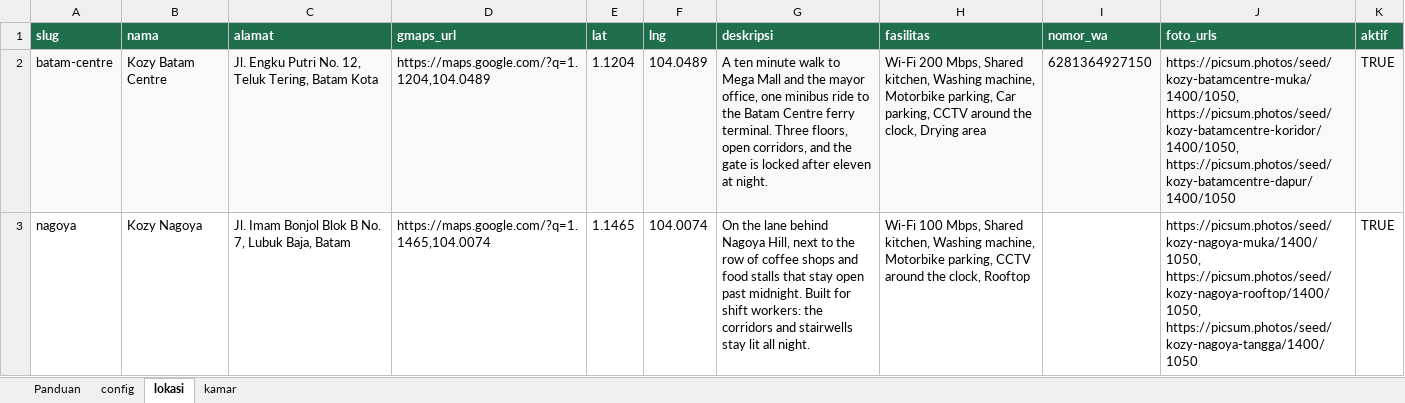
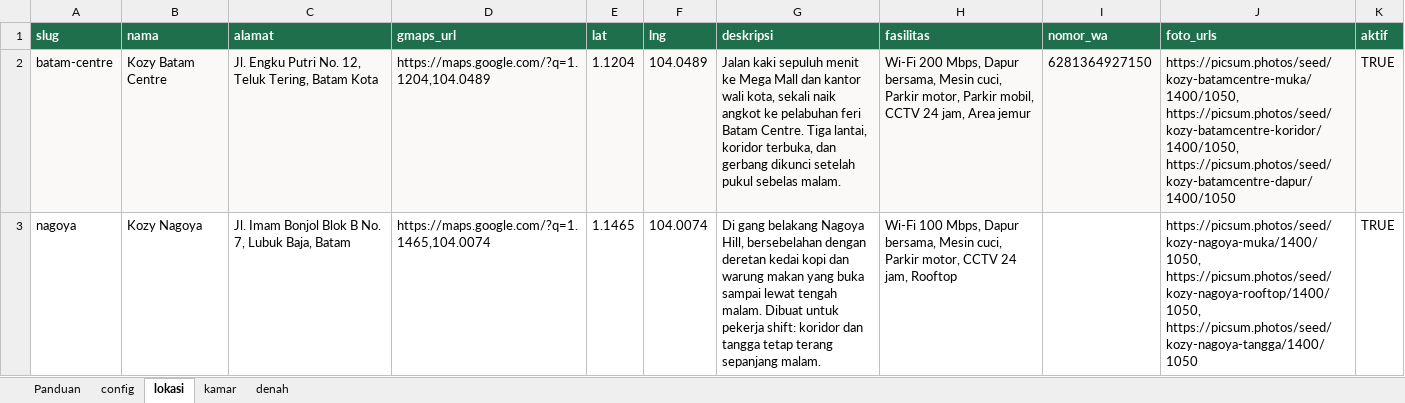
Before and after one commit to surdarmaputra/kozy, an Excel workbook: docs/kozy-sheet-template.xlsx, sheet lokasi, drawn as a sheet; values as stored, in another font and other column widths than the file's, no borders; the diff names each change by its address in the sheet, - before the commit and + after, or states it on an @@ line.

```diff
--- a/docs/kozy-sheet-template.xlsx (sheet lokasi)
+++ b/docs/kozy-sheet-template.xlsx (sheet lokasi)
+sheet tab: denah
-G2 (deskripsi): A ten minute walk to Mega Mall and the mayor office, one minibus ride to the Batam Centre ferry terminal. Three floors, open corridors, and the gate is locked after eleven at night.
+G2 (deskripsi): Jalan kaki sepuluh menit ke Mega Mall dan kantor wali kota, sekali naik angkot ke pelabuhan feri Batam Centre. Tiga lantai, koridor terbuka, dan gerbang dikunci setelah pukul sebelas malam.
-H2 (fasilitas): …200 Mbps, Shared kitchen, Washing machine, Motorbike parking, Car parking, CCTV around the clock, Drying area
+H2 (fasilitas): …200 Mbps, Dapur bersama, Mesin cuci, Parkir motor, Parkir mobil, CCTV 24 jam, Area jemur
-G3 (deskripsi): On the lane behind Nagoya Hill, next to the row of coffee shops and food stalls that stay open past midnight. Built for shift workers: the corridors and stairwells stay lit all night.
+G3 (deskripsi): Di gang belakang Nagoya Hill, bersebelahan dengan deretan kedai kopi dan warung makan yang buka sampai lewat tengah malam. Dibuat untuk pekerja shift: koridor dan tangga tetap terang sepanjang malam.
-H3 (fasilitas): …100 Mbps, Shared kitchen, Washing machine, Motorbike parking, CCTV around the clock, Rooftop
+H3 (fasilitas): …100 Mbps, Dapur bersama, Mesin cuci, Parkir motor, CCTV 24 jam, Rooftop
```
Also changed, not shown: sheet kamar, sheet Panduan, sheet config, 57 other files.
